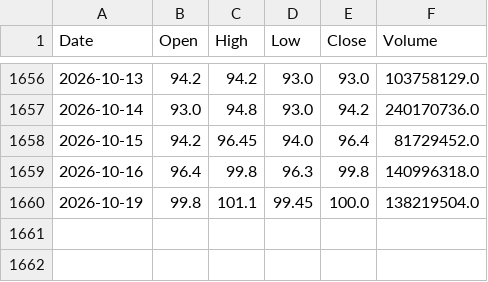
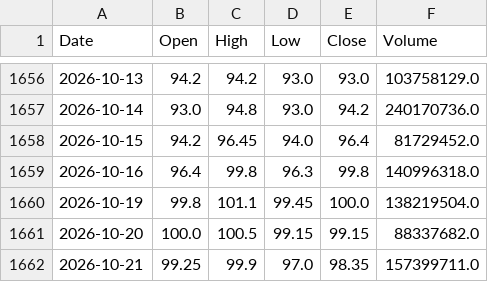
Before and after one commit to AlvinTubtub/pse-stock-price-forecast-corrected-research, a CSV file: backend/data/raw/BPI.csv, drawn as a sheet; only a part is shown, gaps mark what is left out.

```diff
--- a/backend/data/raw/BPI.csv
+++ b/backend/data/raw/BPI.csv
@@ -1660 +1660,3 @@ Date,Open,High,Low,Close,Volume
 2026-10-19,99.8,101.1,99.45,100.0,138219504.0
+2026-10-20,100.0,100.5,99.15,99.15,88337682.0
+2026-10-21,99.25,99.9,97.0,98.35,157399711.0
```
Also changed, not shown: backend/data/raw/GLO.csv, backend/data/raw/ICT.csv, 49 other files.
